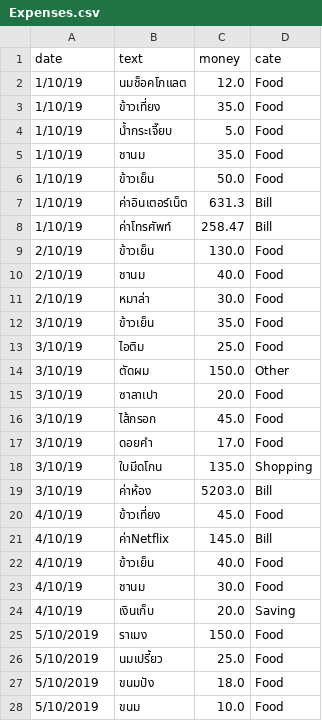
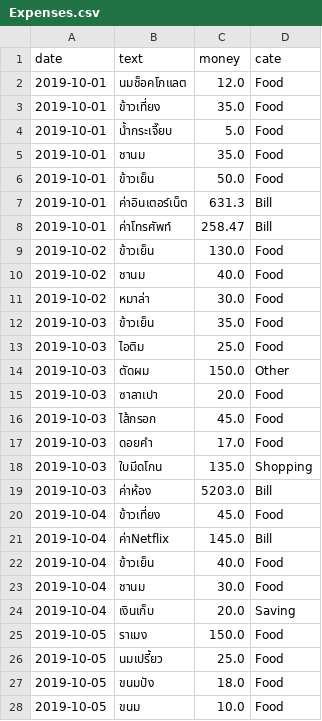
Before and after one commit to jakkritsonsanit/ChatBotExpenses, a CSV file: Expenses.csv, drawn as a sheet; only a part is shown; the diff covers the shown part only.

```diff
--- a/Expenses.csv
+++ b/Expenses.csv
@@ -1,28 +1,28 @@
 date,text,money,cate
-1/10/19,นมช็อคโกแลต,12.0,Food
-1/10/19,ข้าวเที่ยง,35.0,Food
-1/10/19,น้ำกระเจี๊ยบ,5.0,Food
-1/10/19,ชานม,35.0,Food
-1/10/19,ข้าวเย็น,50.0,Food
-1/10/19,ค่าอินเตอร์เน็ต,631.3,Bill
-1/10/19,ค่าโทรศัพท์,258.47,Bill
-2/10/19,ข้าวเย็น,130.0,Food
-2/10/19,ชานม,40.0,Food
-2/10/19,หมาล่า,30.0,Food
-3/10/19,ข้าวเย็น,35.0,Food
-3/10/19,ไอติม,25.0,Food
-3/10/19,ตัดผม,150.0,Other
-3/10/19,ซาลาเปา,20.0,Food
-3/10/19,ไส้กรอก,45.0,Food
-3/10/19,ดอยคำ,17.0,Food
-3/10/19,ใบมีดโกน,135.0,Shopping
-3/10/19,ค่าห้อง,5203.0,Bill
-4/10/19,ข้าวเที่ยง,45.0,Food
-4/10/19,ค่าNetflix,145.0,Bill
-4/10/19,ข้าวเย็น,40.0,Food
-4/10/19,ชานม,30.0,Food
-4/10/19,เงินเก็บ,20.0,Saving
-5/10/2019,ราเมง,150.0,Food
-5/10/2019,นมเปรี้ยว,25.0,Food
-5/10/2019,ขนมปัง,18.0,Food
-5/10/2019,ขนม,10.0,Food
+2019-10-01,นมช็อคโกแลต,12.0,Food
+2019-10-01,ข้าวเที่ยง,35.0,Food
+2019-10-01,น้ำกระเจี๊ยบ,5.0,Food
+2019-10-01,ชานม,35.0,Food
+2019-10-01,ข้าวเย็น,50.0,Food
+2019-10-01,ค่าอินเตอร์เน็ต,631.3,Bill
+2019-10-01,ค่าโทรศัพท์,258.47,Bill
+2019-10-02,ข้าวเย็น,130.0,Food
+2019-10-02,ชานม,40.0,Food
+2019-10-02,หมาล่า,30.0,Food
+2019-10-03,ข้าวเย็น,35.0,Food
+2019-10-03,ไอติม,25.0,Food
+2019-10-03,ตัดผม,150.0,Other
+2019-10-03,ซาลาเปา,20.0,Food
+2019-10-03,ไส้กรอก,45.0,Food
+2019-10-03,ดอยคำ,17.0,Food
+2019-10-03,ใบมีดโกน,135.0,Shopping
+2019-10-03,ค่าห้อง,5203.0,Bill
+2019-10-04,ข้าวเที่ยง,45.0,Food
+2019-10-04,ค่าNetflix,145.0,Bill
+2019-10-04,ข้าวเย็น,40.0,Food
+2019-10-04,ชานม,30.0,Food
+2019-10-04,เงินเก็บ,20.0,Saving
+2019-10-05,ราเมง,150.0,Food
+2019-10-05,นมเปรี้ยว,25.0,Food
+2019-10-05,ขนมปัง,18.0,Food
+2019-10-05,ขนม,10.0,Food
```
Also changed, not shown: 49 edited cells elsewhere in this file, 5 other files.
